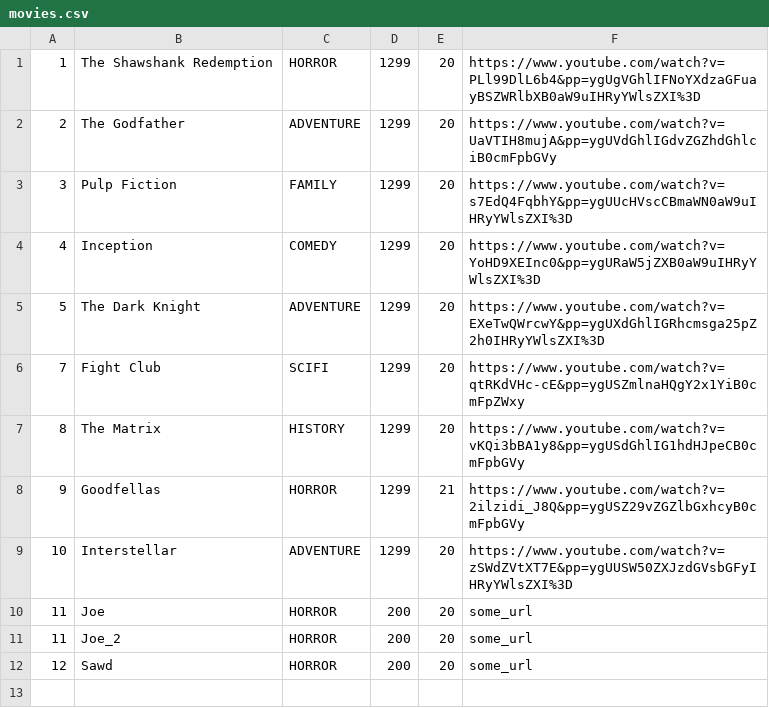
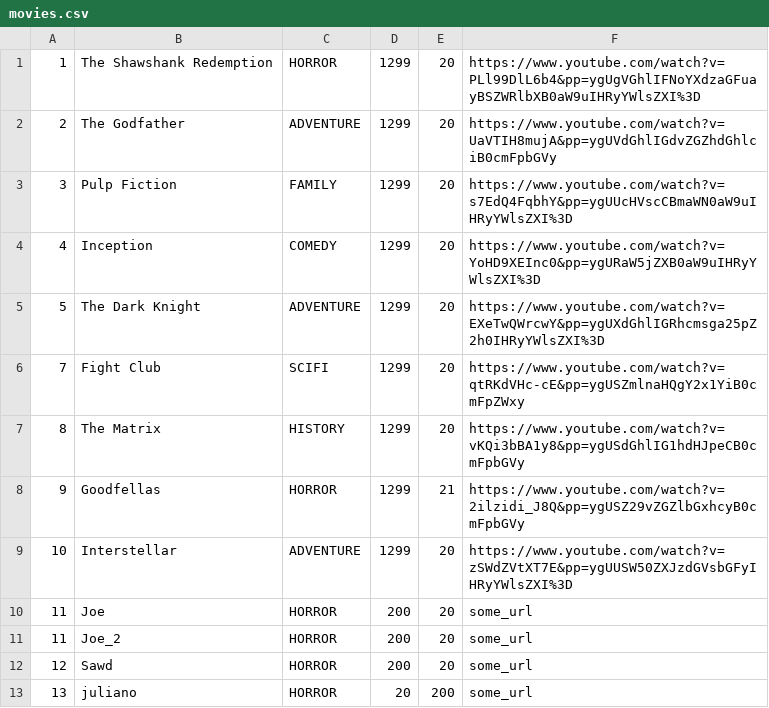
Before and after one commit to axense234/uni-oop-sem2, a CSV file: a89-tree/src/repo/output/movies.csv, drawn as a sheet; the diff names each change by its address in the sheet, - before the commit and + after, or states it on an @@ line.

Commit message:
Worked on the week 11/12 assignment more. Managed to create the add movie method for the gui.

```diff
--- a/a89-tree/src/repo/output/movies.csv
+++ b/a89-tree/src/repo/output/movies.csv
+row 13: 13 | juliano | HORROR | 20 | 200 | some_url
```
Also changed, not shown: 11 other files.
